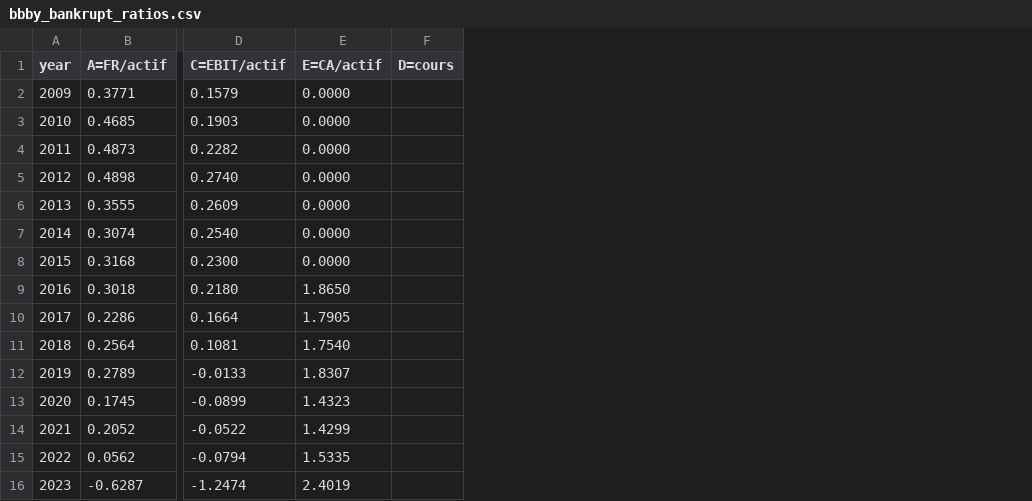
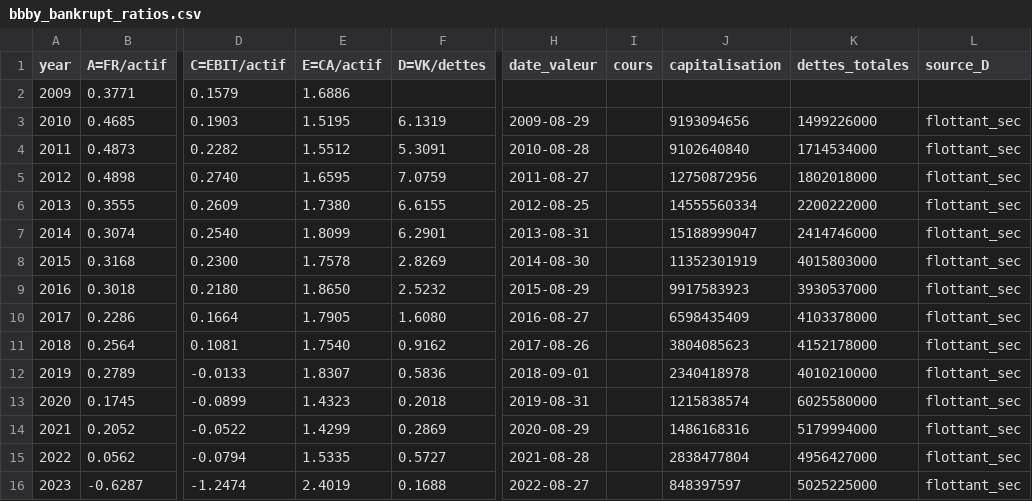
Before and after one commit to Arnold-Ka/risk-detector, a CSV file: data/phase0/bbby_bankrupt_ratios.csv, drawn as a sheet; only a part is shown, gaps mark what is left out; removed rows and columns are numbered as before the commit, all else as after; the diff names each change by its address in the sheet, - before the commit and + after, or states it on an @@ line.

```diff
--- a/data/phase0/bbby_bankrupt_ratios.csv
+++ b/data/phase0/bbby_bankrupt_ratios.csv
-column F (D=cours), empty
+column F (D=VK/dettes), rows 3-16: 6.1319 | 5.3091 | 7.0759 | 6.6155 | 6.2901 | 2.8269 | 2.5232 | 1.6080 | 0.9162 | 0.5836 | 0.2018 | 0.2869 | 0.5727 | 0.1688
+column H (date_valeur), rows 3-16: 2009-08-29 | 2010-08-28 | 2011-08-27 | 2012-08-25 | 2013-08-31 | 2014-08-30 | 2015-08-29 | 2016-08-27 | 2017-08-26 | 2018-09-01 | 2019-08-31 | 2020-08-29 | 2021-08-28 | 2022-08-27
+column I (cours), empty
+column J (capitalisation), rows 3-16: 9193094656 | 9102640840 | 12750872956 | 14555560334 | 15188999047 | 11352301919 | 9917583923 | 6598435409 | 3804085623 | 2340418978 | 1215838574 | 1486168316 | 2838477804 | 848397597
+column K (dettes_totales), rows 3-16: 1499226000 | 1714534000 | 1802018000 | 2200222000 | 2414746000 | 4015803000 | 3930537000 | 4103378000 | 4152178000 | 4010210000 | 6025580000 | 5179994000 | 4956427000 | 5025225000
+column L (source_D), rows 3-16: all flottant_sec
-E2 (E=CA/actif): 0.0000
+E2 (E=CA/actif): 1.6886
-E3 (E=CA/actif): 0.0000
+E3 (E=CA/actif): 1.5195
-E4 (E=CA/actif): 0.0000
+E4 (E=CA/actif): 1.5512
-E5 (E=CA/actif): 0.0000
+E5 (E=CA/actif): 1.6595
-E6 (E=CA/actif): 0.0000
+E6 (E=CA/actif): 1.7380
-E7 (E=CA/actif): 0.0000
+E7 (E=CA/actif): 1.8099
-E8 (E=CA/actif): 0.0000
+E8 (E=CA/actif): 1.7578
```
Also changed, not shown: data/phase0/amc_distressed_ratios.csv, data/phase0/apple_healthy_ratios.csv, 6 other files.
